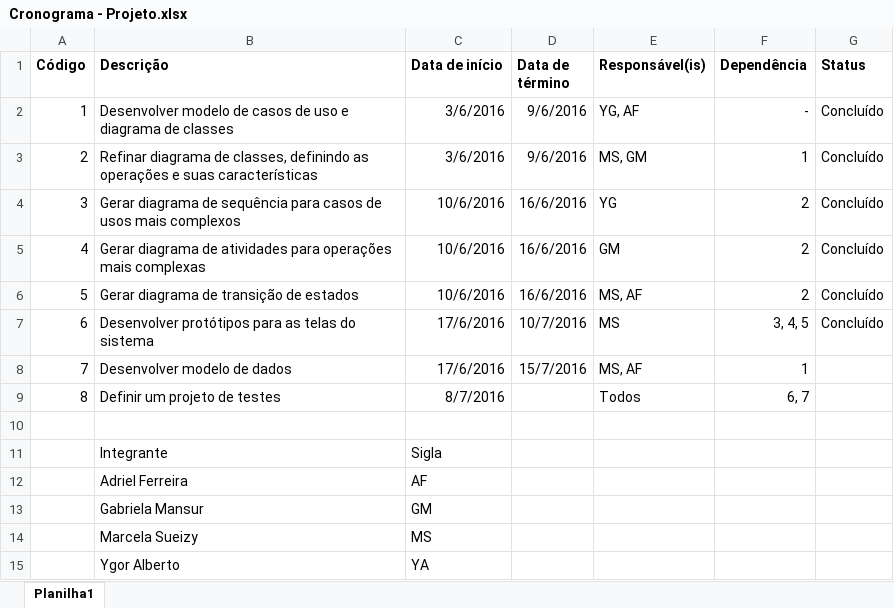
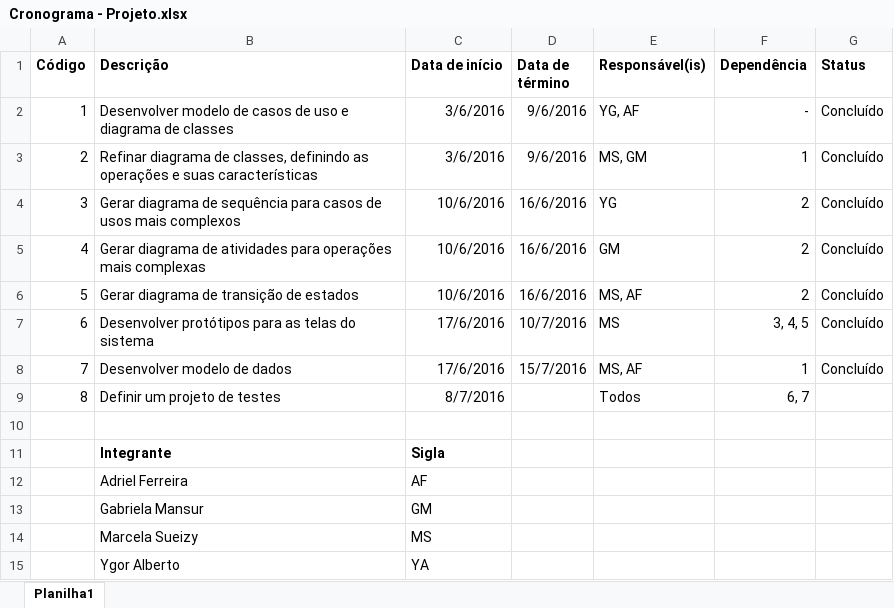
Before and after one commit to ygorats/ProjSoftware-2016-1-Grupo3, an Excel workbook: Cronograma - Projeto.xlsx, sheet Planilha1, drawn as a sheet; values as stored, in another font and other column widths than the file's, no borders; the diff names each change by its address in the sheet, - before the commit and + after, or states it on an @@ line.

Commit message:
Alterações no cronograma

```diff
--- a/Cronograma - Projeto.xlsx (sheet Planilha1)
+++ b/Cronograma - Projeto.xlsx (sheet Planilha1)
-G8 (Status): (empty)
+G8 (Status): Concluído
-B11:C11 bold: off
+B11:C11 bold: on
```
